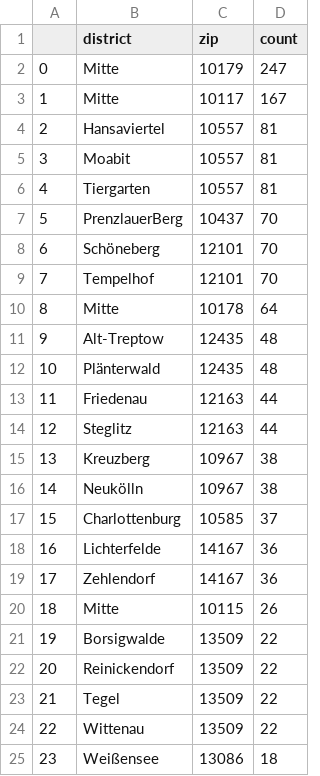
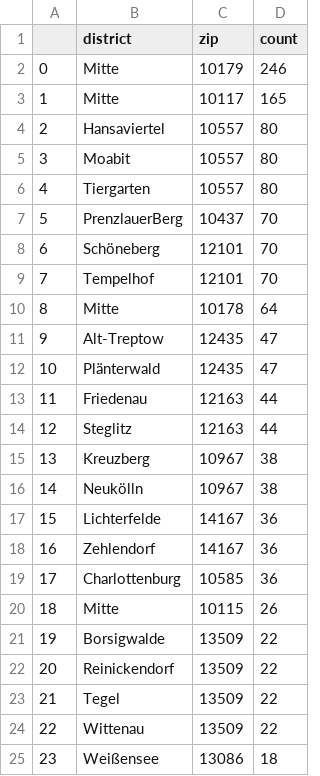
Before and after one commit to demodiff/berlin, a CSV file: data/stats-zips.csv, drawn as a sheet; only a part is shown.

```diff
--- a/data/stats-zips.csv
+++ b/data/stats-zips.csv
@@ -1,7 +1,7 @@
 ,district,zip,count
-0,Mitte,10179,247
-1,Mitte,10117,167
-2,Hansaviertel,10557,81
-3,Moabit,10557,81
-4,Tiergarten,10557,81
+0,Mitte,10179,246
+1,Mitte,10117,165
+2,Hansaviertel,10557,80
+3,Moabit,10557,80
+4,Tiergarten,10557,80
 5,PrenzlauerBerg,10437,70
@@ -10,4 +10,4 @@
 8,Mitte,10178,64
-9,Alt-Treptow,12435,48
-10,Plänterwald,12435,48
+9,Alt-Treptow,12435,47
+10,Plänterwald,12435,47
 11,Friedenau,12163,44
@@ -16,5 +16,5 @@
 14,Neukölln,10967,38
-15,Charlottenburg,10585,37
-16,Lichterfelde,14167,36
-17,Zehlendorf,14167,36
+15,Lichterfelde,14167,36
+16,Zehlendorf,14167,36
+17,Charlottenburg,10585,36
 18,Mitte,10115,26
```
Also changed, not shown: 1 other file.
